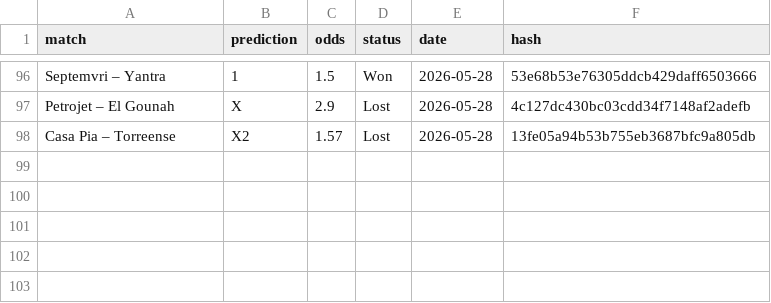
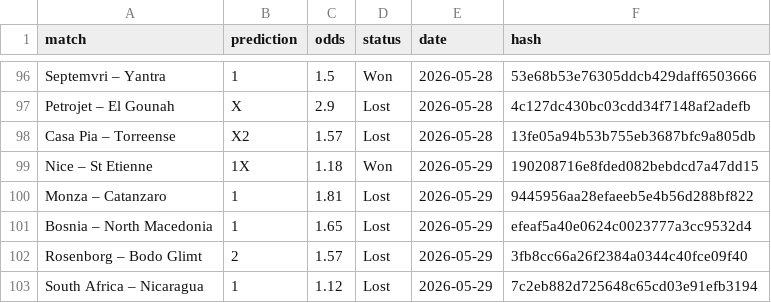
Before and after one commit to dchumari/bet-history, a CSV file: data/finished_bets.csv, drawn as a sheet; only a part is shown, gaps mark what is left out; the diff names each change by its address in the sheet, - before the commit and + after, or states it on an @@ line.

```diff
--- a/data/finished_bets.csv
+++ b/data/finished_bets.csv
+row 99: Nice – St Etienne | 1X | 1.18 | Won | 2026-05-29 | 190208716e8fded082bebdcd7a47dd15
+row 100: Monza – Catanzaro | 1 | 1.81 | Lost | 2026-05-29 | 9445956aa28efaeeb5e4b56d288bf822
+row 101: Bosnia – North Macedonia | 1 | 1.65 | Lost | 2026-05-29 | efeaf5a40e0624c0023777a3cc9532d4
+row 102: Rosenborg – Bodo Glimt | 2 | 1.57 | Lost | 2026-05-29 | 3fb8cc66a26f2384a0344c40fce09f40
+row 103: South Africa – Nicaragua | 1 | 1.12 | Lost | 2026-05-29 | 7c2eb882d725648c65cd03e91efb3194
```
Also changed, not shown: 1 other file.
